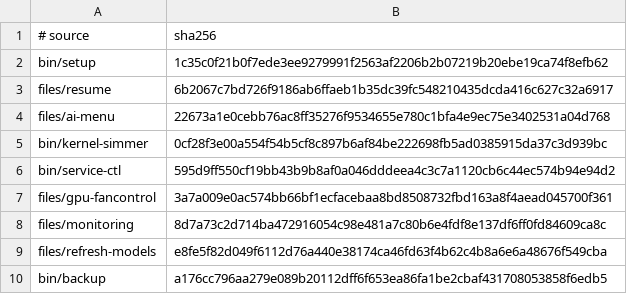
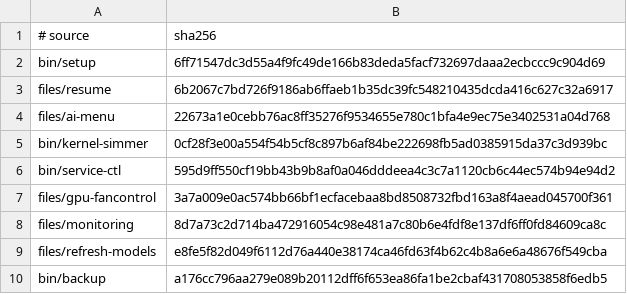
Before and after one commit to LPFchan/linux-setup, a TSV file: checksums.tsv, drawn as a sheet.

```diff
--- a/checksums.tsv
+++ b/checksums.tsv
@@ -1,3 +1,3 @@
 # source	sha256
-bin/setup	1c35c0f21b0f7ede3ee9279991f2563af2206b2b07219b20ebe19ca74f8efb62
+bin/setup	6ff71547dc3d55a4f9fc49de166b83deda5facf732697daaa2ecbccc9c904d69
 files/resume	6b2067c7bd726f9186ab6ffaeb1b35dc39fc548210435dcda416c627c32a6917
```
Also changed, not shown: 2 other files.
